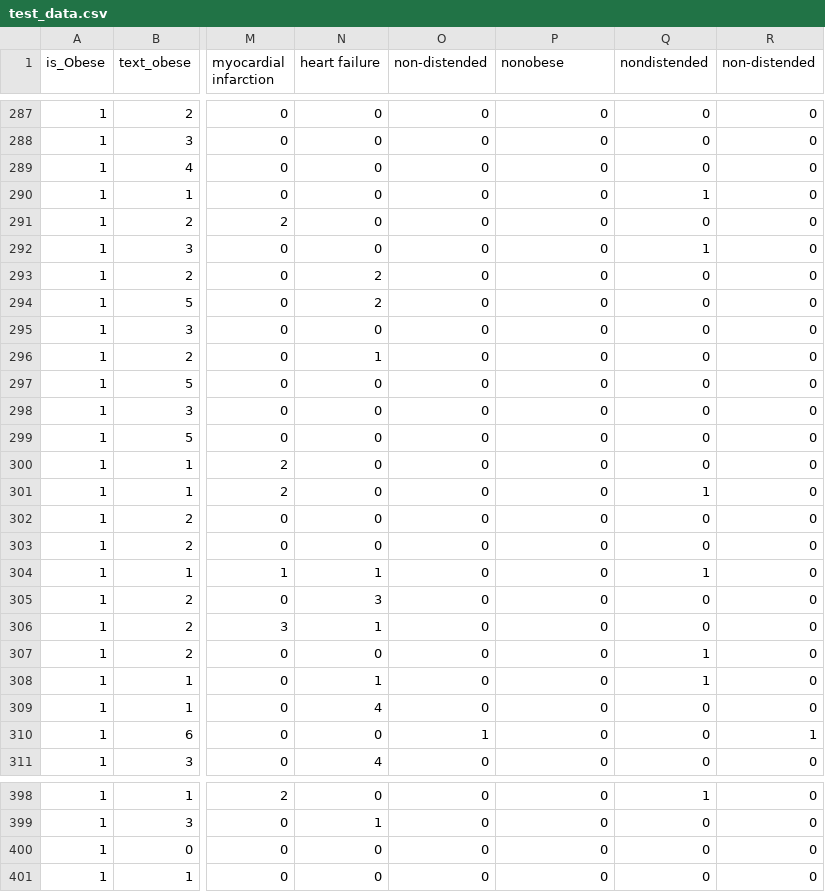
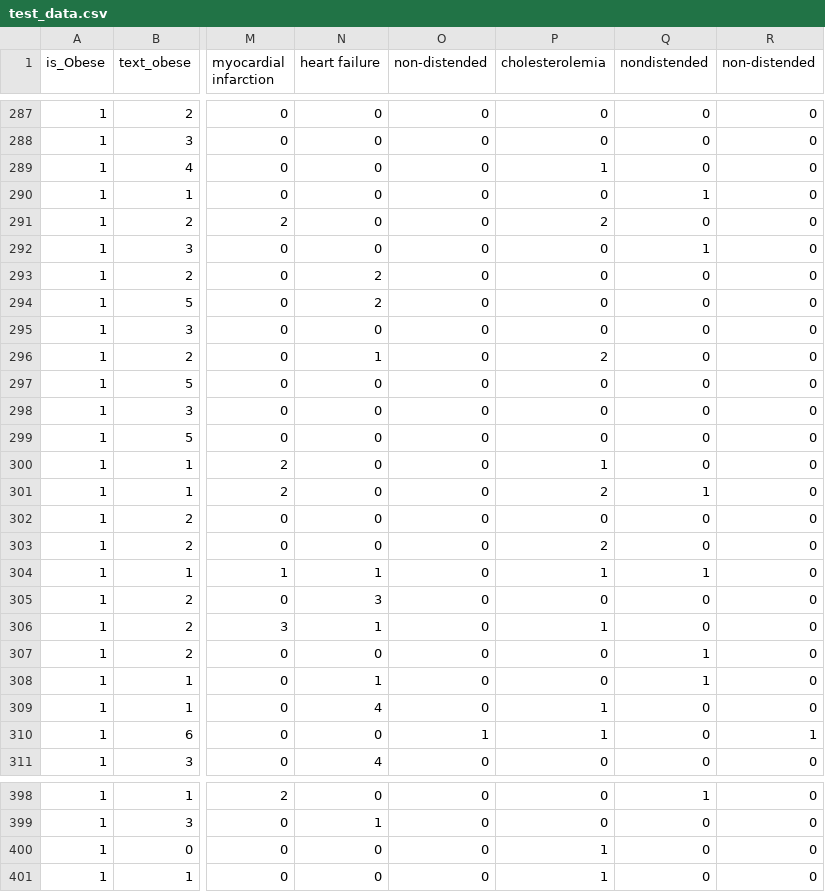
Before and after one commit to tim310579/Digital-Medicine-Case-Presentation, a CSV file: Case Presentation 1 Data/test_data.csv, drawn as a sheet; only a part is shown, gaps mark what is left out; the diff covers the shown part only; the diff names each change by its address in the sheet, - before the commit and + after, or states it on an @@ line.

Commit message:
update nn model and merge data(428 counts)

```diff
--- a/Case Presentation 1 Data/test_data.csv
+++ b/Case Presentation 1 Data/test_data.csv
-P1: nonobese
+P1: cholesterolemia
-P289 (cholesterolemia): 0
+P289 (cholesterolemia): 1
-P291 (cholesterolemia): 0
+P291 (cholesterolemia): 2
-P296 (cholesterolemia): 0
+P296 (cholesterolemia): 2
-P300 (cholesterolemia): 0
+P300 (cholesterolemia): 1
-P301 (cholesterolemia): 0
+P301 (cholesterolemia): 2
-P303 (cholesterolemia): 0
+P303 (cholesterolemia): 2
-P304 (cholesterolemia): 0
+P304 (cholesterolemia): 1
-P306 (cholesterolemia): 0
+P306 (cholesterolemia): 1
-P309:P310 (cholesterolemia): 0
+P309:P310 (cholesterolemia): 1
-P400:P401 (cholesterolemia): 0
+P400:P401 (cholesterolemia): 1
```
Also changed, not shown: 65 edited cells elsewhere in this file, Case Presentation 1 Data/pred.csv, Case Presentation 1 Data/train_data.csv, 4 other files.
